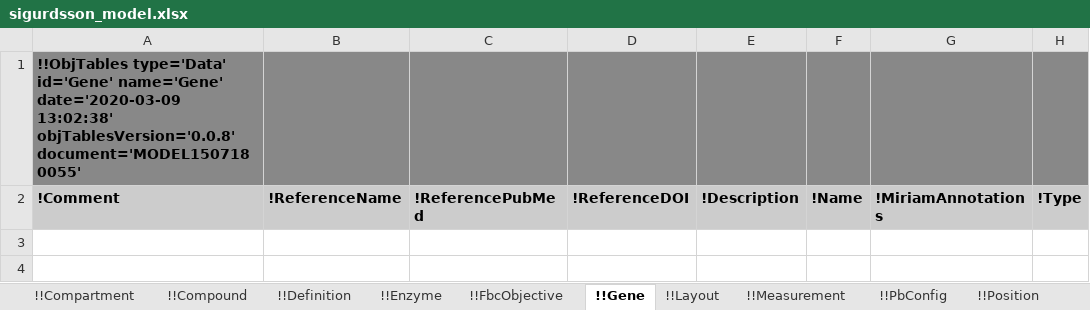
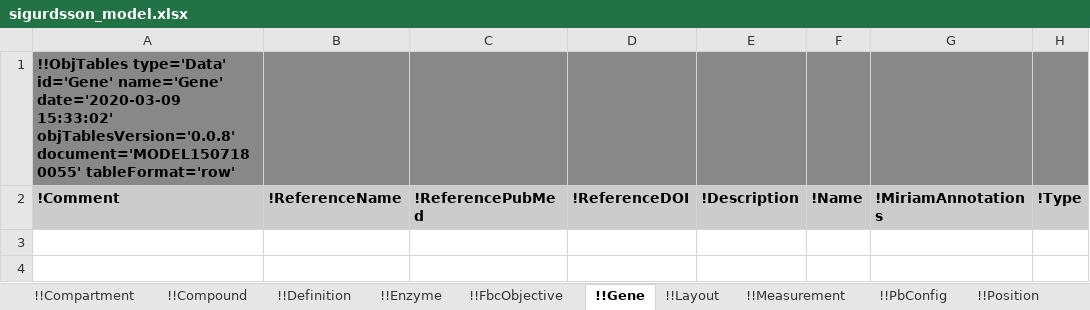
Before and after one commit to KarrLab/obj_tables, an Excel workbook: examples/sbtab-sbml/sigurdsson_model.xlsx, sheet !!Gene, drawn as a sheet; only a part is shown; values as stored, in another font and other column widths than the file's, no borders; the diff names each change by its address in the sheet, - before the commit and + after, or states it on an @@ line.

Commit message:
adding table format (row/column) to Workbook output

```diff
--- a/examples/sbtab-sbml/sigurdsson_model.xlsx (sheet !!Gene)
+++ b/examples/sbtab-sbml/sigurdsson_model.xlsx (sheet !!Gene)
-A1 (!Comment): …name='Gene' date='2020-03-09 13:02:38' objTablesVersion='0.0.8' document='MODEL1507180055'
+A1 (!Comment): …name='Gene' date='2020-03-09 15:33:02' objTablesVersion='0.0.8' document='MODEL1507180055' tableFormat='row'
```
Also changed, not shown: sheet !!Compartment, sheet !!PbConfig, sheet !!SparseMatrixRow, sheet !!SparseMatrixColumn, sheet !!Position, sheet !!SparseMatrixOrdered, 19 more sheets, examples/biochemical_models/data_copy.xlsx, examples/biochemical_models/template.xlsx, 28 other files.
